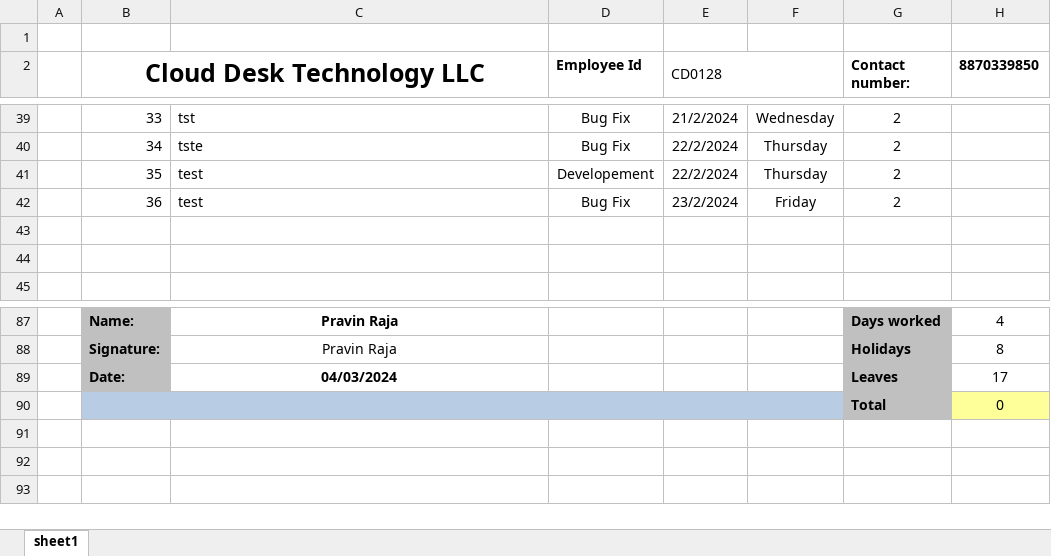
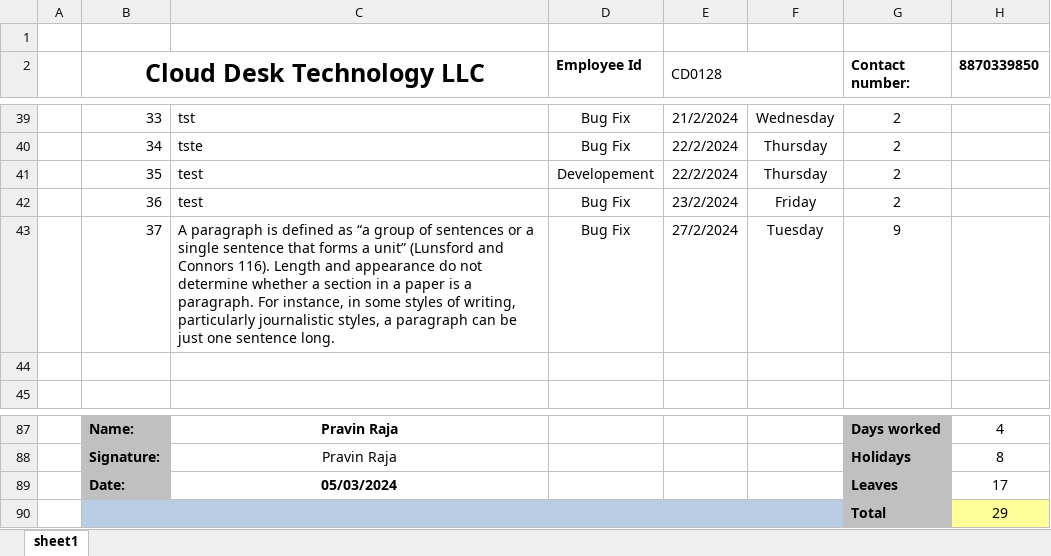
Before and after one commit to PravinRaja22/CDHRMS-Backend, an Excel workbook: uploads/CD0128_Pravin_timesheet_February_2024.xlsx, sheet sheet1, drawn as a sheet; only a part is shown, gaps mark what is left out; values as stored, in another font and other column widths than the file's, no borders; the diff names each change by its address in the sheet, - before the commit and + after, or states it on an @@ line.

```diff
--- a/uploads/CD0128_Pravin_timesheet_February_2024.xlsx (sheet sheet1)
+++ b/uploads/CD0128_Pravin_timesheet_February_2024.xlsx (sheet sheet1)
-row 43: (empty)
+row 43:  | 37 | A paragraph is defined as “a group of sentences or a single sentence that forms a unit” (Lunsford and Connors 116). Length and appearance do not determine whether a section in a paper is a paragraph. For instance, in some styles of writing, particularly journalistic styles, a paragraph can be just one sentence long. | Bug Fix | 27/2/2024 | Tuesday | 9
-C89: 04/03/2024
+C89: 05/03/2024
-H90 (8870339850): 0
+H90 (8870339850): 29
```
Also changed, not shown: 2 other files.
